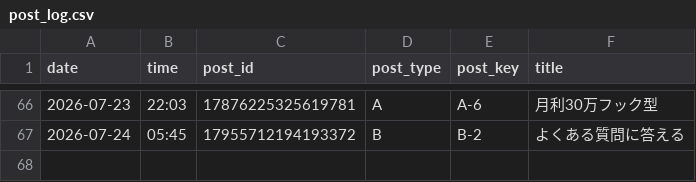
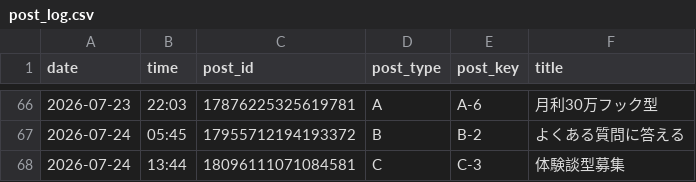
Before and after one commit to vintagegarakuta-gthub/meiryu-threads-auto-post, a CSV file: post_log.csv, drawn as a sheet; only a part is shown, gaps mark what is left out.

```diff
--- a/post_log.csv
+++ b/post_log.csv
@@ -67 +67,2 @@ date,time,post_id,post_type,post_key,title
 2026-07-24,05:45,17955712194193372,B,B-2,よくある質問に答える
+2026-07-24,13:44,18096111071084581,C,C-3,体験談型募集
```
